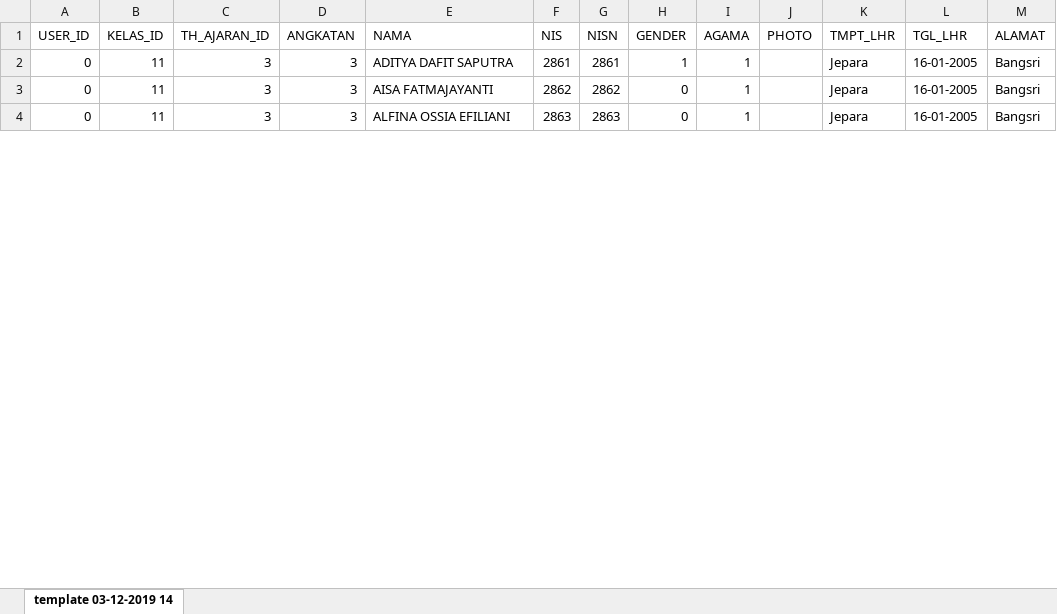
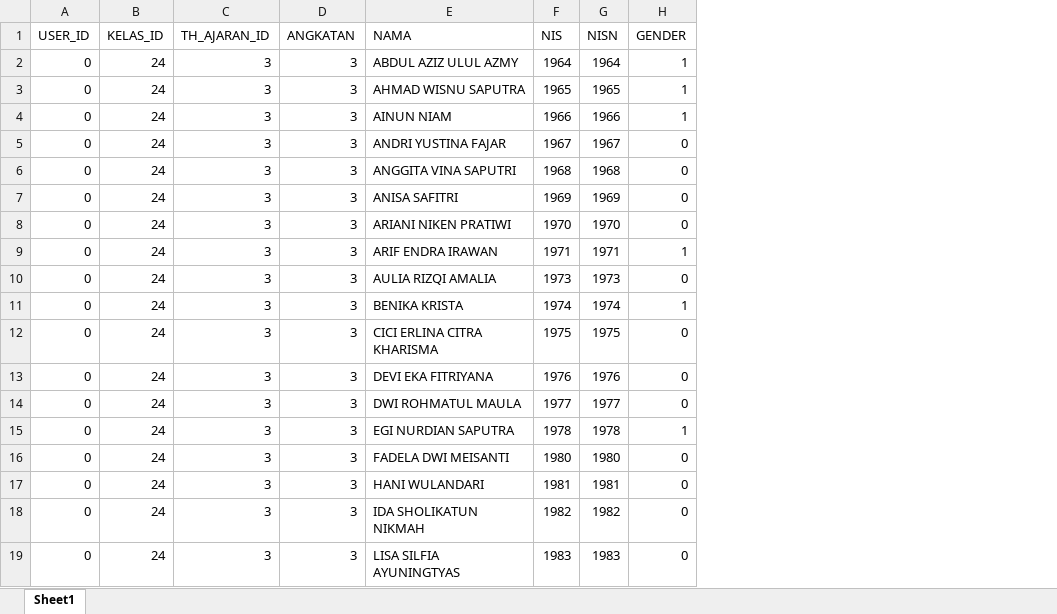
Before and after one commit to iwansafr/miss, an Excel workbook: assets/images/modules/siswa/root.xlsx, sheet Sheet1, drawn as a sheet; only a part is shown; values as stored, in another font and other column widths than the file's, no cell formats; removed rows and columns are numbered as before the commit, all else as after; the diff covers the shown part only; the diff names each change by its address in the sheet, - before the commit and + after, or states it on an @@ line.

```diff
--- a/assets/images/modules/siswa/root.xlsx (sheet Sheet1)
+++ b/assets/images/modules/siswa/root.xlsx (sheet Sheet1)
-sheet tab: template 03-12-2019 14
+sheet tab: Sheet1
-column I (AGAMA), rows 2-4: all 1
-column J (PHOTO), empty
-column K (TMPT_LHR), rows 2-4: all Jepara
-column L (TGL_LHR), rows 2-4: all 16-01-2005
-column M (ALAMAT), rows 2-4: all Bangsri
+row 2: 0 | 24 | 3 | 3 | ABDUL AZIZ ULUL AZMY | 1964 | 1964 | 1
-B3 (KELAS_ID): 11
+B3 (KELAS_ID): 24
-E3 (NAMA): ADITYA DAFIT SAPUTRA
+E3 (NAMA): AHMAD WISNU SAPUTRA
-F3 (NIS): 2861
+F3 (NIS): 1965
-G3 (NISN): 2861
+G3 (NISN): 1965
+row 4: 0 | 24 | 3 | 3 | AINUN NIAM | 1966 | 1966 | 1
-B5 (KELAS_ID): 11
+B5 (KELAS_ID): 24
-E5 (NAMA): AISA FATMAJAYANTI
+E5 (NAMA): ANDRI YUSTINA FAJAR
-F5 (NIS): 2862
+F5 (NIS): 1967
-G5 (NISN): 2862
+G5 (NISN): 1967
+row 6: 0 | 24 | 3 | 3 | ANGGITA VINA SAPUTRI | 1968 | 1968 | 0
+row 7: 0 | 24 | 3 | 3 | ANISA SAFITRI | 1969 | 1969 | 0
+row 8: 0 | 24 | 3 | 3 | ARIANI NIKEN PRATIWI | 1970 | 1970 | 0
+row 9: 0 | 24 | 3 | 3 | ARIF ENDRA IRAWAN | 1971 | 1971 | 1
+row 10: 0 | 24 | 3 | 3 | AULIA RIZQI AMALIA | 1973 | 1973 | 0
+row 11: 0 | 24 | 3 | 3 | BENIKA KRISTA | 1974 | 1974 | 1
+row 12: 0 | 24 | 3 | 3 | CICI ERLINA CITRA KHARISMA | 1975 | 1975 | 0
+row 13: 0 | 24 | 3 | 3 | DEVI EKA FITRIYANA | 1976 | 1976 | 0
+row 14: 0 | 24 | 3 | 3 | DWI ROHMATUL MAULA | 1977 | 1977 | 0
+row 15: 0 | 24 | 3 | 3 | EGI NURDIAN SAPUTRA | 1978 | 1978 | 1
+row 16: 0 | 24 | 3 | 3 | FADELA DWI MEISANTI | 1980 | 1980 | 0
+row 17: 0 | 24 | 3 | 3 | HANI WULANDARI | 1981 | 1981 | 0
+row 18: 0 | 24 | 3 | 3 | IDA SHOLIKATUN NIKMAH | 1982 | 1982 | 0
-B19 (KELAS_ID): 11
+B19 (KELAS_ID): 24
-E19 (NAMA): ALFINA OSSIA EFILIANI
+E19 (NAMA): LISA SILFIA AYUNINGTYAS
-F19 (NIS): 2863
+F19 (NIS): 1983
-G19 (NISN): 2863
+G19 (NISN): 1983
```
Also changed, not shown: 114 added rows and 132 edited cells elsewhere in this sheet, cell formats, 7 other files.
